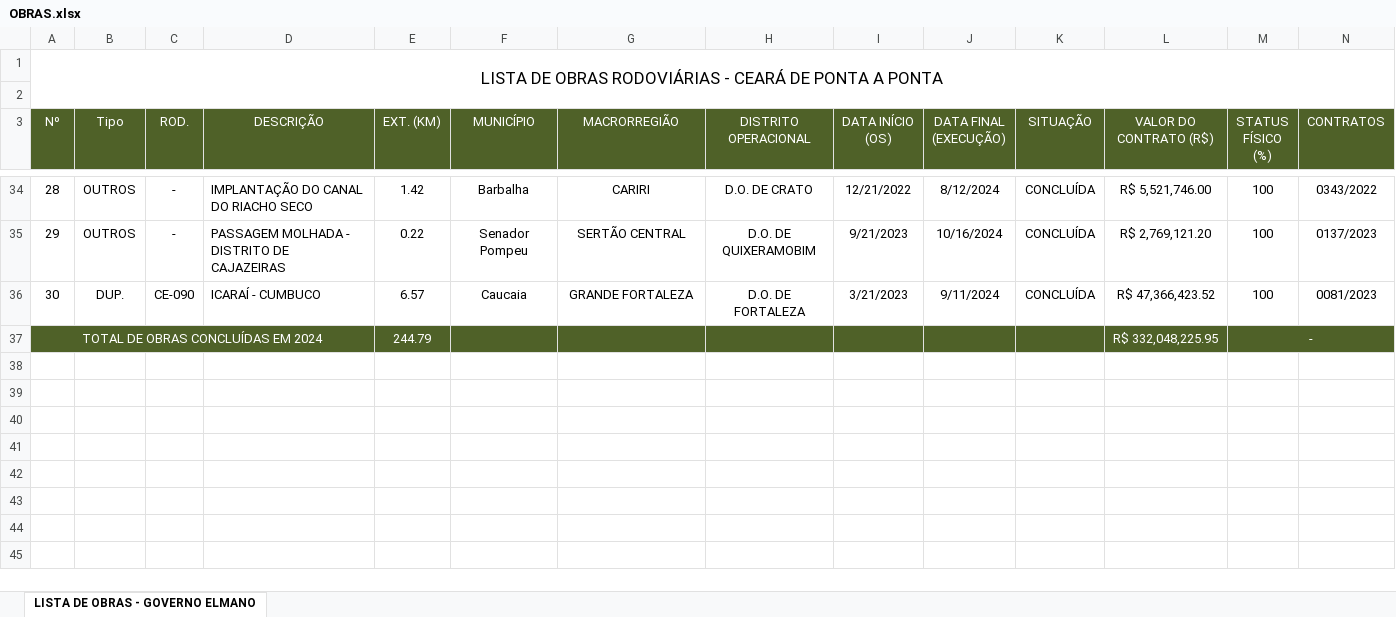
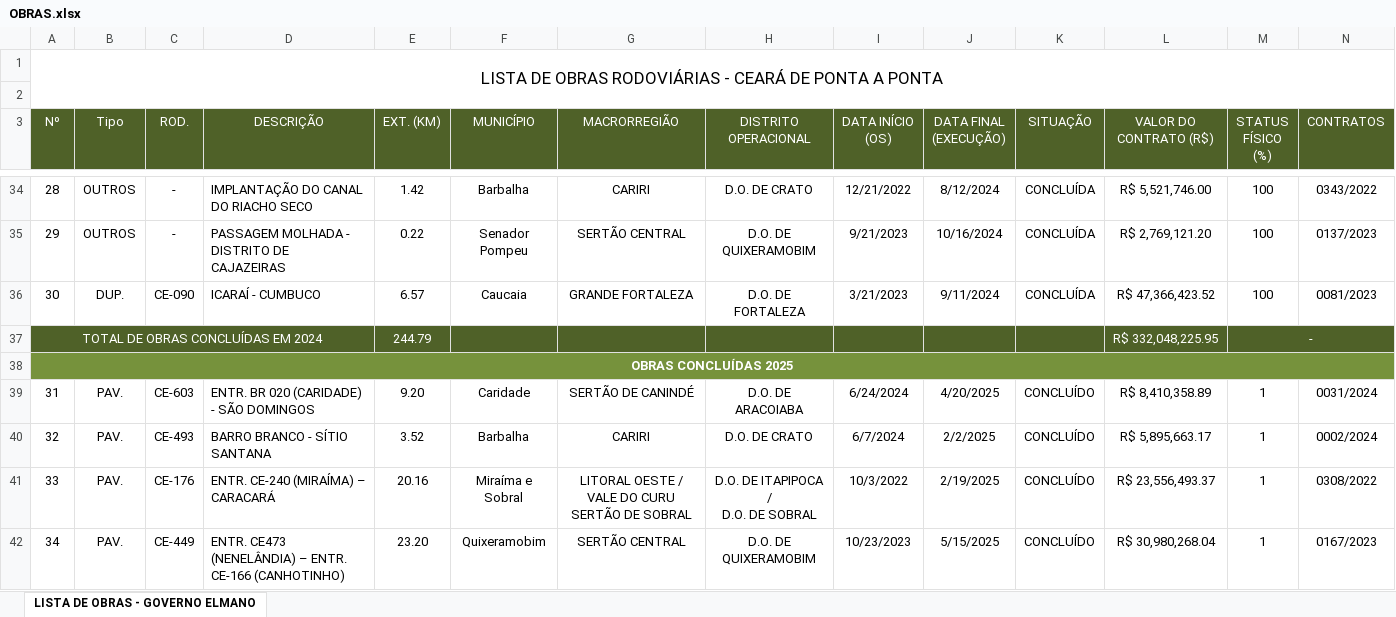
Before and after one commit to lleollopes-web/engevias-rede-viaria, an Excel workbook: OBRAS.xlsx, sheet LISTA DE OBRAS - GOVERNO ELMANO, drawn as a sheet; only a part is shown, gaps mark what is left out; values as stored, in another font and other column widths than the file's, no borders; rows hold the shown columns only; ↵ is a line break in a cell; the diff covers the shown part only; the diff names each change by its address in the sheet, - before the commit and + after, or states it on an @@ line.

Commit message:
Add files via upload

```diff
--- a/OBRAS.xlsx (sheet LISTA DE OBRAS - GOVERNO ELMANO)
+++ b/OBRAS.xlsx (sheet LISTA DE OBRAS - GOVERNO ELMANO)
+row 38: OBRAS CONCLUÍDAS 2025
+row 39: 31 | PAV. | CE-603 | ENTR. BR 020 (CARIDADE) - SÃO DOMINGOS | 9.20 | Caridade | SERTÃO DE CANINDÉ | D.O. DE ARACOIABA | 6/24/2024 | 4/20/2025 | CONCLUÍDO | R$ 8,410,358.89 | 1 | 0031/2024
+row 40: 32 | PAV. | CE-493 | BARRO BRANCO - SÍTIO SANTANA | 3.52 | Barbalha | CARIRI | D.O. DE CRATO | 6/7/2024 | 2/2/2025 | CONCLUÍDO | R$ 5,895,663.17 | 1 | 0002/2024
+row 41: 33 | PAV. | CE-176 | ENTR. CE-240 (MIRAÍMA) – CARACARÁ | 20.16 | Miraíma e Sobral | LITORAL OESTE / VALE DO CURU ↵ SERTÃO DE SOBRAL | D.O. DE ITAPIPOCA / ↵ D.O. DE SOBRAL | 10/3/2022 | 2/19/2025 | CONCLUÍDO | R$ 23,556,493.37 | 1 | 0308/2022
+row 42: 34 | PAV. | CE-449 | ENTR. CE473 (NENELÂNDIA) – ENTR. CE-166 (CANHOTINHO) | 23.20 | Quixeramobim | SERTÃO CENTRAL | D.O. DE QUIXERAMOBIM | 10/23/2023 | 5/15/2025 | CONCLUÍDO | R$ 30,980,268.04 | 1 | 0167/2023
```
Also changed, not shown: 13 added rows elsewhere in this sheet.
